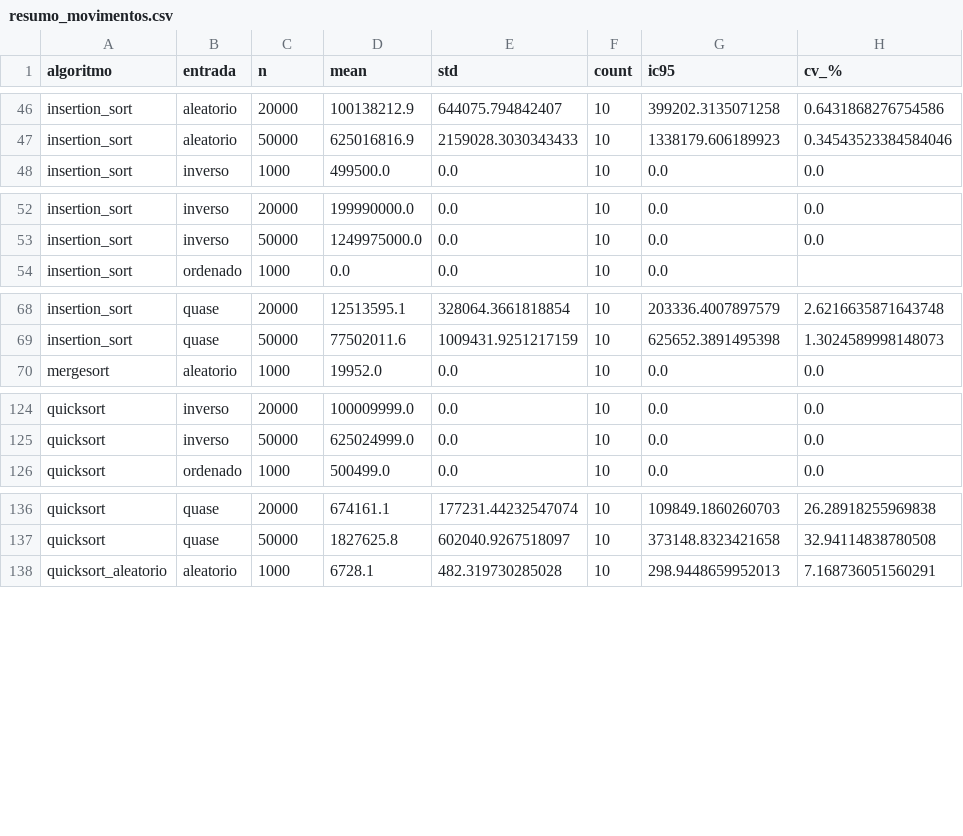
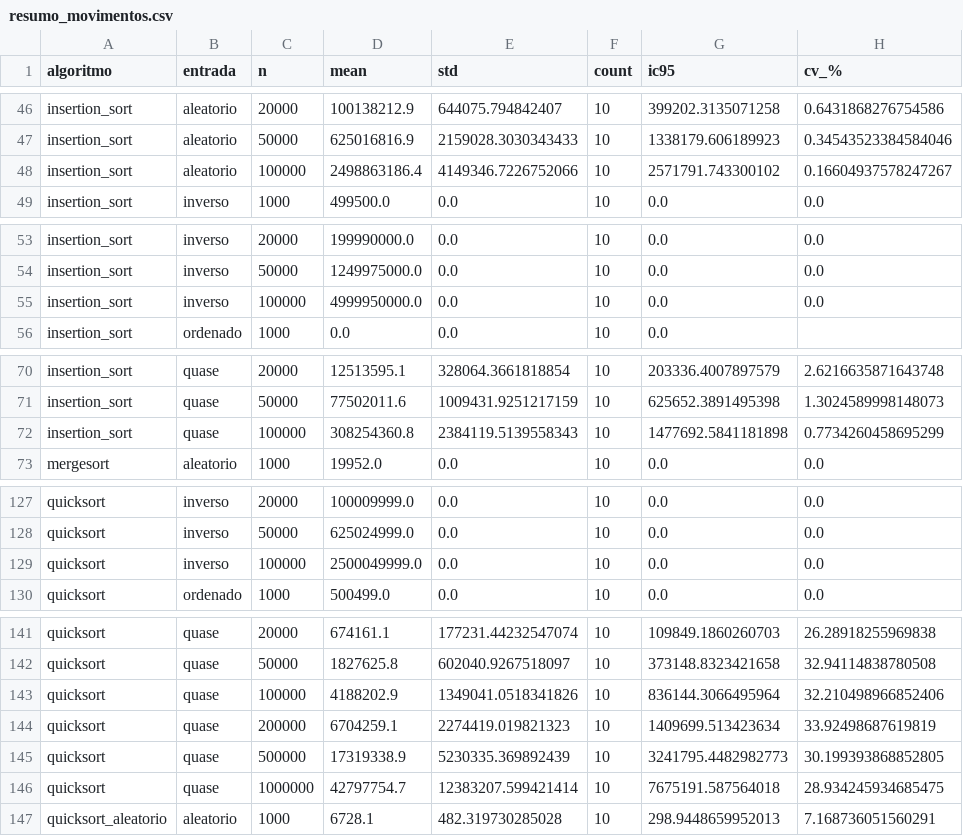
Before and after one commit to tommy6z/ordenacao-empirica, a CSV file: resultados/resumo_movimentos.csv, drawn as a sheet; only a part is shown, gaps mark what is left out; the diff covers the shown part only; the diff names each change by its address in the sheet, - before the commit and + after, or states it on an @@ line.

```diff
--- a/resultados/resumo_movimentos.csv
+++ b/resultados/resumo_movimentos.csv
+row 48: insertion_sort | aleatorio | 100000 | 2498863186.4 | 4149346.7226752066 | 10 | 2571791.743300102 | 0.16604937578247267
+row 55: insertion_sort | inverso | 100000 | 4999950000.0 | 0.0 | 10 | 0.0 | 0.0
+row 72: insertion_sort | quase | 100000 | 308254360.8 | 2384119.5139558343 | 10 | 1477692.5841181898 | 0.7734260458695299
+row 129: quicksort | inverso | 100000 | 2500049999.0 | 0.0 | 10 | 0.0 | 0.0
+row 143: quicksort | quase | 100000 | 4188202.9 | 1349041.0518341826 | 10 | 836144.3066495964 | 32.210498966852406
+row 144: quicksort | quase | 200000 | 6704259.1 | 2274419.019821323 | 10 | 1409699.513423634 | 33.92498687619819
+row 145: quicksort | quase | 500000 | 17319338.9 | 5230335.369892439 | 10 | 3241795.4482982773 | 30.199393868852805
+row 146: quicksort | quase | 1000000 | 42797754.7 | 12383207.599421414 | 10 | 7675191.587564018 | 28.934245934685475
```
Also changed, not shown: 5 added rows elsewhere in this file, dados/tempos.csv, resultados/expoentes.csv, 34 other files.
